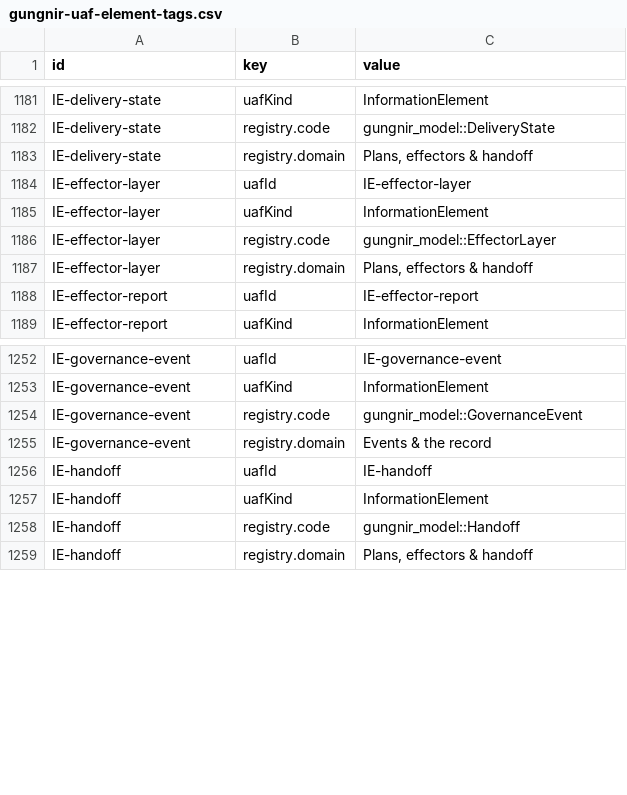
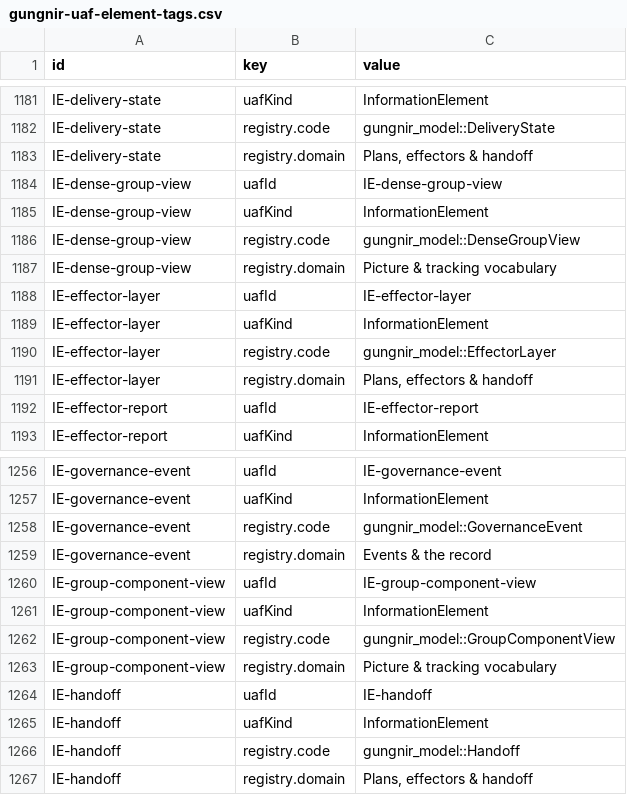
Before and after one commit to WayneRoessling/gungnir, a CSV file: docs/architecture/uaf/exports/gungnir-uaf-element-tags.csv, drawn as a sheet; only a part is shown, gaps mark what is left out.

```diff
--- a/docs/architecture/uaf/exports/gungnir-uaf-element-tags.csv
+++ b/docs/architecture/uaf/exports/gungnir-uaf-element-tags.csv
@@ -1183,2 +1183,6 @@ IE-delivery-state,registry.code,gungnir_model::DeliveryState
 IE-delivery-state,registry.domain,"Plans, effectors & handoff"
+IE-dense-group-view,uafId,IE-dense-group-view
+IE-dense-group-view,uafKind,InformationElement
+IE-dense-group-view,registry.code,gungnir_model::DenseGroupView
+IE-dense-group-view,registry.domain,Picture & tracking vocabulary
 IE-effector-layer,uafId,IE-effector-layer
@@ -1255,2 +1259,6 @@ IE-governance-event,registry.code,gungnir_model::GovernanceEvent
 IE-governance-event,registry.domain,Events & the record
+IE-group-component-view,uafId,IE-group-component-view
+IE-group-component-view,uafKind,InformationElement
+IE-group-component-view,registry.code,gungnir_model::GroupComponentView
+IE-group-component-view,registry.domain,Picture & tracking vocabulary
 IE-handoff,uafId,IE-handoff
```
Also changed, not shown: docs/architecture/uaf/exports/gungnir-uaf-elements.csv, 38 other files.
